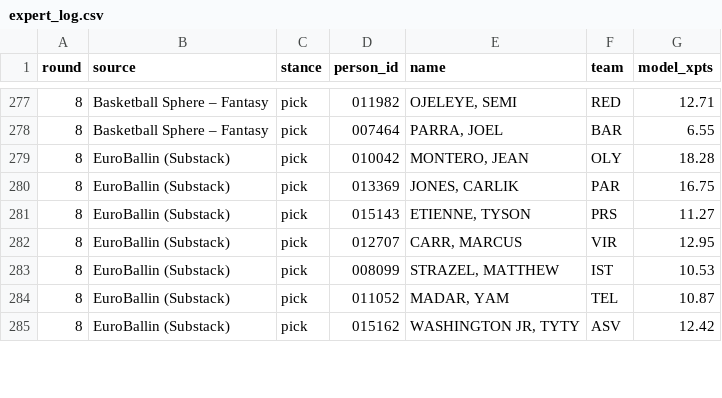
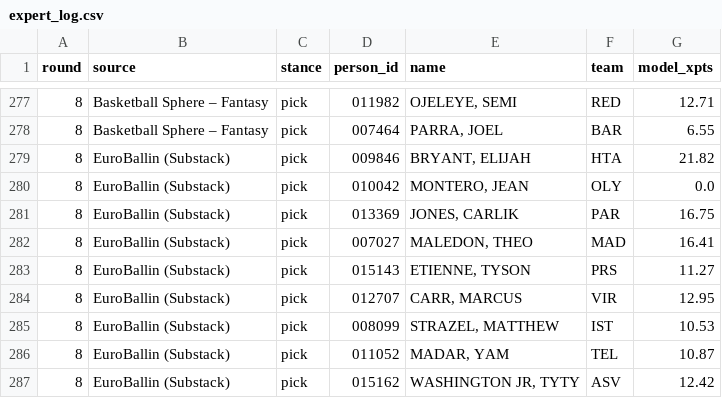
Before and after one commit to VaGlar/Euroleague-Fantasy-Challenge, a CSV file: data/public/expert_log.csv, drawn as a sheet; only a part is shown, gaps mark what is left out; the diff covers the shown part only.

```diff
--- a/data/public/expert_log.csv
+++ b/data/public/expert_log.csv
@@ -278,4 +278,6 @@ round,source,stance,person_id,name,team,model_xpts
 8,Basketball Sphere – Fantasy,pick,007464,"PARRA, JOEL",BAR,6.55
-8,EuroBallin (Substack),pick,010042,"MONTERO, JEAN",OLY,18.28
+8,EuroBallin (Substack),pick,009846,"BRYANT, ELIJAH",HTA,21.82
+8,EuroBallin (Substack),pick,010042,"MONTERO, JEAN",OLY,0.0
 8,EuroBallin (Substack),pick,013369,"JONES, CARLIK",PAR,16.75
+8,EuroBallin (Substack),pick,007027,"MALEDON, THEO",MAD,16.41
 8,EuroBallin (Substack),pick,015143,"ETIENNE, TYSON",PRS,11.27
```
Also changed, not shown: 10 added rows and 11 edited cells elsewhere in this file, data/public/pred_log.csv, data/public/prices.csv, 9 other files.
